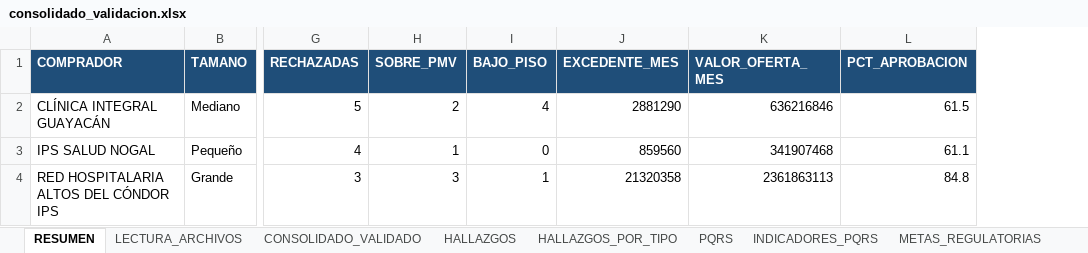
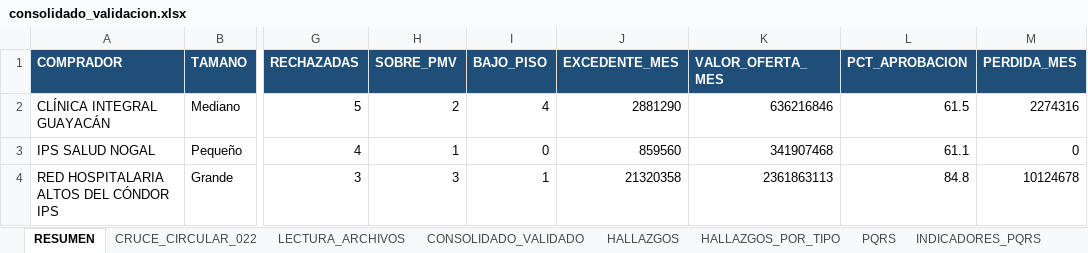
Before and after one commit to ivanherrerabaquero-dev/validacion-precios-medicamentos, an Excel workbook: data/salida/consolidado_validacion.xlsx, sheet RESUMEN, drawn as a sheet; only a part is shown, gaps mark what is left out; values as stored, in another font and other column widths than the file's, no borders; the diff names each change by its address in the sheet, - before the commit and + after, or states it on an @@ line.

```diff
--- a/data/salida/consolidado_validacion.xlsx (sheet RESUMEN)
+++ b/data/salida/consolidado_validacion.xlsx (sheet RESUMEN)
+sheet tab: CRUCE_CIRCULAR_022
+column M (PERDIDA_MES), rows 2-4: 2274316 | 0 | 10124678
```
Also changed, not shown: sheet HALLAZGOS, sheet CONSOLIDADO_VALIDADO, sheet LECTURA_ARCHIVOS, sheet PQRS, data/entrada/LP-045-2026 propuesta economica Guayacan.xlsx, data/entrada/Oferta_Red_Altos_del_Condor_nov2026.xlsx, 17 other files.
